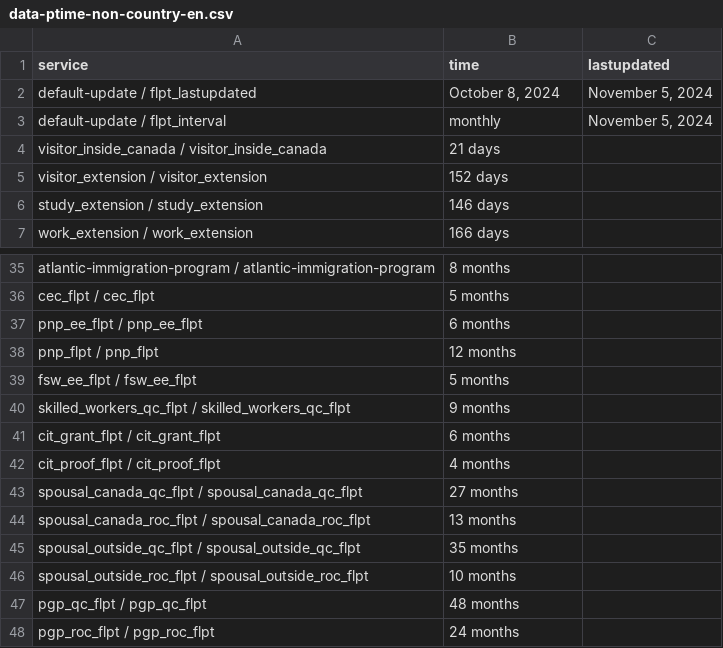
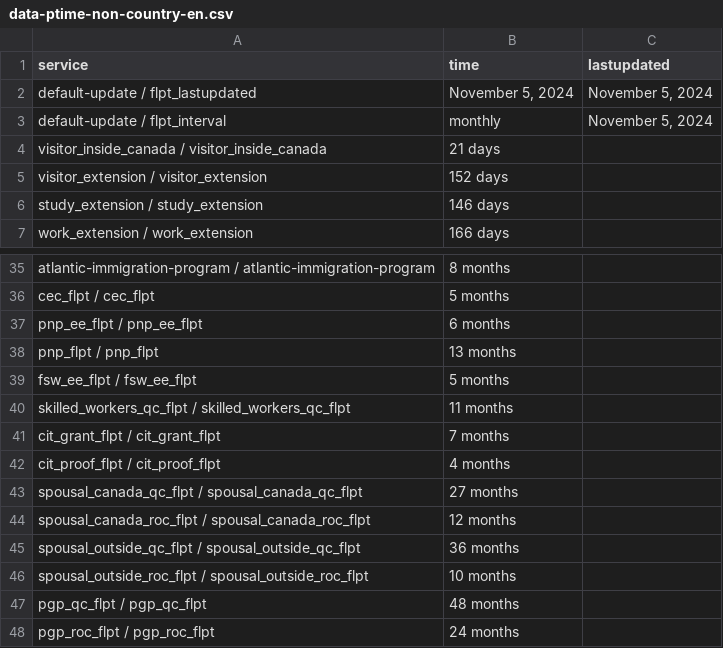
Before and after one commit to suhaibmujahid/cic-processing-times, a CSV file: data-ptime-non-country-en.csv, drawn as a sheet; only a part is shown, gaps mark what is left out.

Commit message:
Flat: latest data (2024-11-07T00:27:36.737Z) {   "date": "2024-11-07T00:27:36.737Z",   "files": [     {       "name": "data-ptime-non-country-en.csv",       "deltaBytes": 2,       "source": "https://www.canada.ca/content/dam/ircc/documents/json/data-ptime-non-country-en.json"     },     {       "name": "data-ptime-non-country-en.json",       "deltaBytes": 2,       "source": "https://www.canada.ca/content/dam/ircc/documents/json/data-ptime-non-country-en.json"     }   ] }

```diff
--- a/data-ptime-non-country-en.csv
+++ b/data-ptime-non-country-en.csv
@@ -1,3 +1,3 @@
 service,time,lastupdated
-default-update / flpt_lastupdated,"October 8, 2024","November 5, 2024"
+default-update / flpt_lastupdated,"November 5, 2024","November 5, 2024"
 default-update / flpt_interval, monthly,"November 5, 2024"
@@ -37,10 +37,10 @@ cec_flpt / cec_flpt,5 months,
 pnp_ee_flpt / pnp_ee_flpt,6 months,
-pnp_flpt / pnp_flpt,12 months,
+pnp_flpt / pnp_flpt,13 months,
 fsw_ee_flpt / fsw_ee_flpt,5 months,
-skilled_workers_qc_flpt / skilled_workers_qc_flpt,9 months,
-cit_grant_flpt / cit_grant_flpt,6 months,
+skilled_workers_qc_flpt / skilled_workers_qc_flpt,11 months,
+cit_grant_flpt / cit_grant_flpt,7 months,
 cit_proof_flpt / cit_proof_flpt,4 months,
 spousal_canada_qc_flpt / spousal_canada_qc_flpt,27 months,
-spousal_canada_roc_flpt / spousal_canada_roc_flpt,13 months,
-spousal_outside_qc_flpt / spousal_outside_qc_flpt,35 months,
+spousal_canada_roc_flpt / spousal_canada_roc_flpt,12 months,
+spousal_outside_qc_flpt / spousal_outside_qc_flpt,36 months,
 spousal_outside_roc_flpt / spousal_outside_roc_flpt,10 months,
```
Also changed, not shown: 1 other file.
